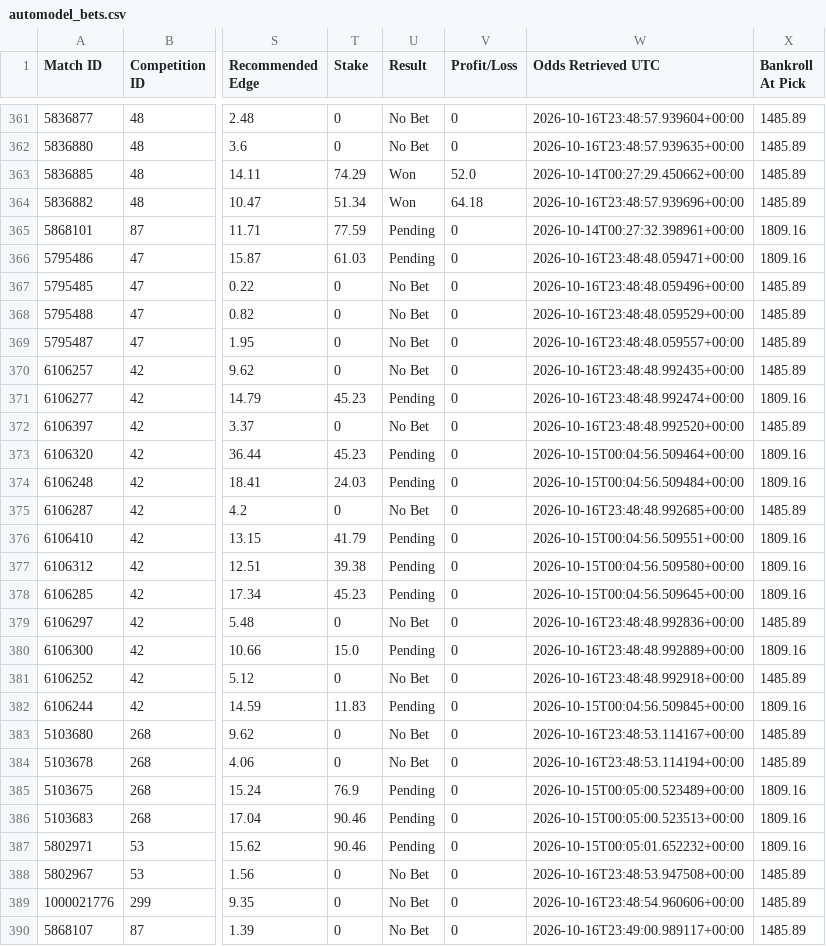
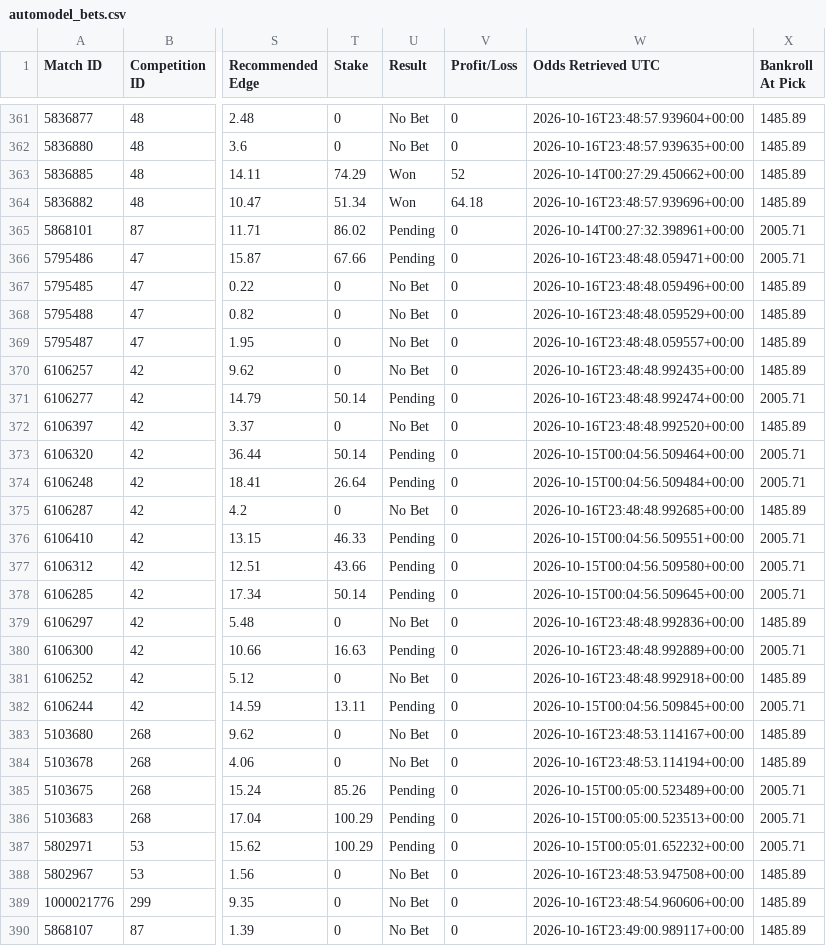
Before and after one commit to TimDenby161/AutoModel, a CSV file: automodel_bets.csv, drawn as a sheet; only a part is shown, gaps mark what is left out; the diff covers the shown part only; the diff names each change by its address in the sheet, - before the commit and + after, or states it on an @@ line.

```diff
--- a/automodel_bets.csv
+++ b/automodel_bets.csv
-V363 (Profit/Loss): 52.0
+V363 (Profit/Loss): 52
-T365 (Stake): 77.59
+T365 (Stake): 86.02
-X365:X366 (Bankroll At Pick): 1809.16
+X365:X366 (Bankroll At Pick): 2005.71
-T366 (Stake): 61.03
+T366 (Stake): 67.66
-T371 (Stake): 45.23
+T371 (Stake): 50.14
-X371 (Bankroll At Pick): 1809.16
+X371 (Bankroll At Pick): 2005.71
-T373 (Stake): 45.23
+T373 (Stake): 50.14
-X373:X374 (Bankroll At Pick): 1809.16
+X373:X374 (Bankroll At Pick): 2005.71
-T374 (Stake): 24.03
+T374 (Stake): 26.64
-T376 (Stake): 41.79
+T376 (Stake): 46.33
-X376:X378 (Bankroll At Pick): 1809.16
+X376:X378 (Bankroll At Pick): 2005.71
-T377 (Stake): 39.38
+T377 (Stake): 43.66
-T378 (Stake): 45.23
+T378 (Stake): 50.14
-T380 (Stake): 15.0
+T380 (Stake): 16.63
-X380 (Bankroll At Pick): 1809.16
+X380 (Bankroll At Pick): 2005.71
-T382 (Stake): 11.83
+T382 (Stake): 13.11
-X382 (Bankroll At Pick): 1809.16
+X382 (Bankroll At Pick): 2005.71
-T385 (Stake): 76.9
+T385 (Stake): 85.26
-X385:X387 (Bankroll At Pick): 1809.16
+X385:X387 (Bankroll At Pick): 2005.71
-T386:T387 (Stake): 90.46
+T386:T387 (Stake): 100.29
```
Also changed, not shown: 70 edited cells elsewhere in this file, automodel_club_sync_errors.csv, automodel_competitions.csv, 8 other files.
